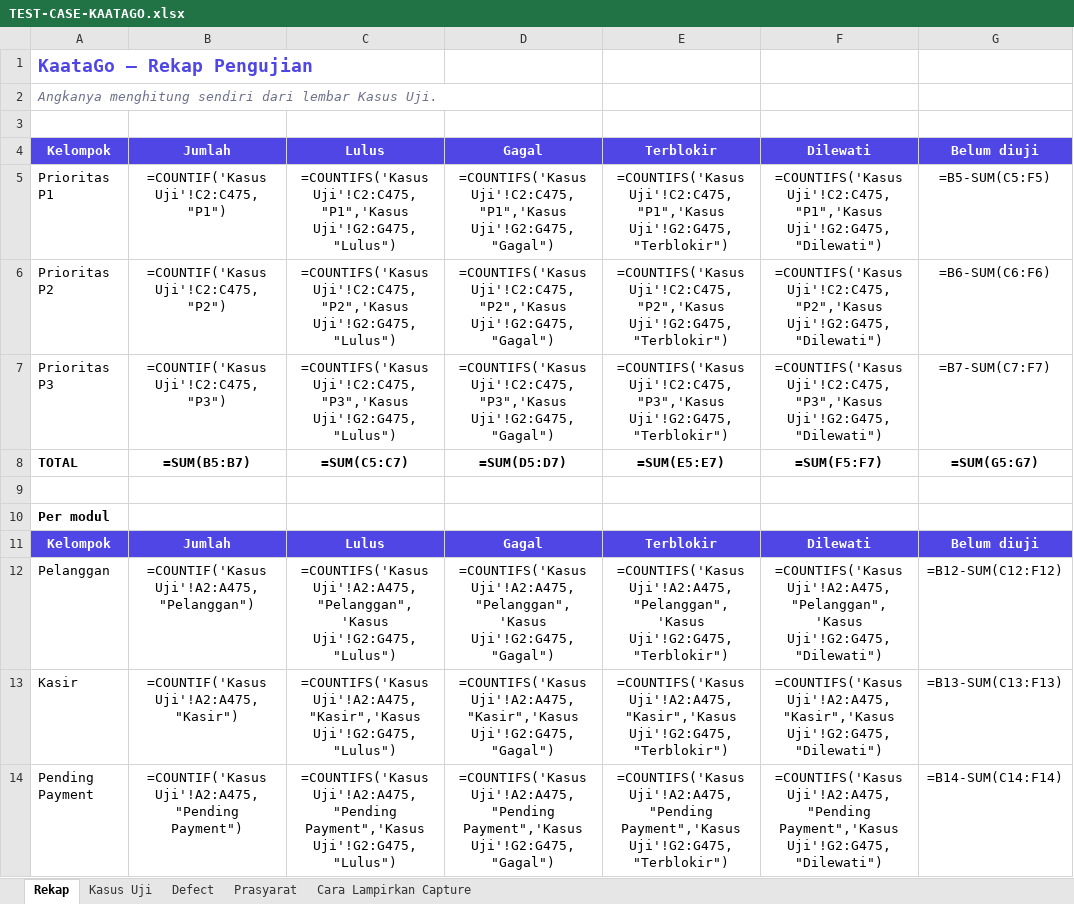
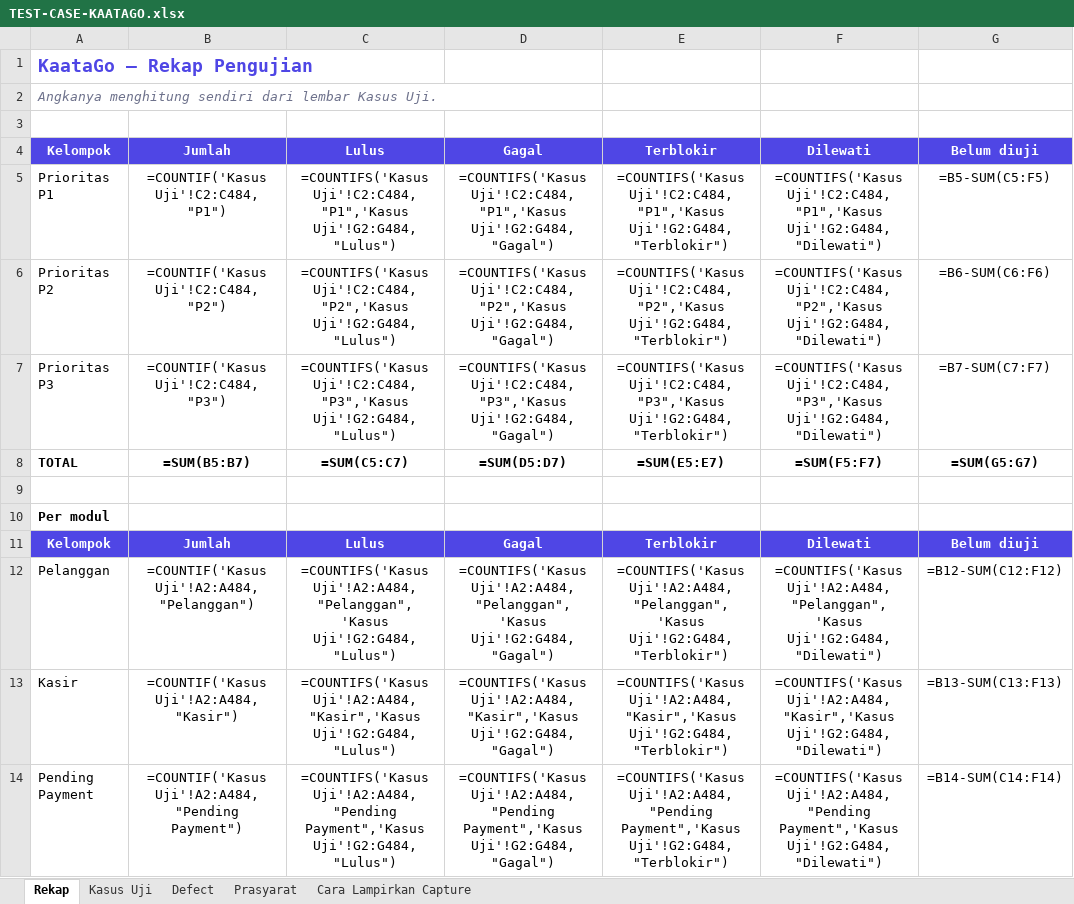
Before and after one commit to bujejuki-spec/KaataGo, an Excel workbook: docs/TEST-CASE-KAATAGO.xlsx, sheet Rekap, drawn as a sheet; only a part is shown; values as stored, in another font and other column widths than the file's, no borders; formulas without a stored value are shown as written; the diff covers the shown part only; the diff names each change by its address in the sheet, - before the commit and + after, or states it on an @@ line.

```diff
--- a/docs/TEST-CASE-KAATAGO.xlsx (sheet Rekap)
+++ b/docs/TEST-CASE-KAATAGO.xlsx (sheet Rekap)
-B5: =COUNTIF('Kasus Uji'!C2:C475,"P1")
+B5: =COUNTIF('Kasus Uji'!C2:C484,"P1")
-C5: =COUNTIFS('Kasus Uji'!C2:C475,"P1",'Kasus Uji'!G2:G475,"Lulus")
+C5: =COUNTIFS('Kasus Uji'!C2:C484,"P1",'Kasus Uji'!G2:G484,"Lulus")
-D5: =COUNTIFS('Kasus Uji'!C2:C475,"P1",'Kasus Uji'!G2:G475,"Gagal")
+D5: =COUNTIFS('Kasus Uji'!C2:C484,"P1",'Kasus Uji'!G2:G484,"Gagal")
-E5: =COUNTIFS('Kasus Uji'!C2:C475,"P1",'Kasus Uji'!G2:G475,"Terblokir")
+E5: =COUNTIFS('Kasus Uji'!C2:C484,"P1",'Kasus Uji'!G2:G484,"Terblokir")
-F5: =COUNTIFS('Kasus Uji'!C2:C475,"P1",'Kasus Uji'!G2:G475,"Dilewati")
+F5: =COUNTIFS('Kasus Uji'!C2:C484,"P1",'Kasus Uji'!G2:G484,"Dilewati")
-B6: =COUNTIF('Kasus Uji'!C2:C475,"P2")
+B6: =COUNTIF('Kasus Uji'!C2:C484,"P2")
-C6: =COUNTIFS('Kasus Uji'!C2:C475,"P2",'Kasus Uji'!G2:G475,"Lulus")
+C6: =COUNTIFS('Kasus Uji'!C2:C484,"P2",'Kasus Uji'!G2:G484,"Lulus")
-D6: =COUNTIFS('Kasus Uji'!C2:C475,"P2",'Kasus Uji'!G2:G475,"Gagal")
+D6: =COUNTIFS('Kasus Uji'!C2:C484,"P2",'Kasus Uji'!G2:G484,"Gagal")
-E6: =COUNTIFS('Kasus Uji'!C2:C475,"P2",'Kasus Uji'!G2:G475,"Terblokir")
+E6: =COUNTIFS('Kasus Uji'!C2:C484,"P2",'Kasus Uji'!G2:G484,"Terblokir")
-F6: =COUNTIFS('Kasus Uji'!C2:C475,"P2",'Kasus Uji'!G2:G475,"Dilewati")
+F6: =COUNTIFS('Kasus Uji'!C2:C484,"P2",'Kasus Uji'!G2:G484,"Dilewati")
-B7: =COUNTIF('Kasus Uji'!C2:C475,"P3")
+B7: =COUNTIF('Kasus Uji'!C2:C484,"P3")
-C7: =COUNTIFS('Kasus Uji'!C2:C475,"P3",'Kasus Uji'!G2:G475,"Lulus")
+C7: =COUNTIFS('Kasus Uji'!C2:C484,"P3",'Kasus Uji'!G2:G484,"Lulus")
-D7: =COUNTIFS('Kasus Uji'!C2:C475,"P3",'Kasus Uji'!G2:G475,"Gagal")
+D7: =COUNTIFS('Kasus Uji'!C2:C484,"P3",'Kasus Uji'!G2:G484,"Gagal")
-E7: =COUNTIFS('Kasus Uji'!C2:C475,"P3",'Kasus Uji'!G2:G475,"Terblokir")
+E7: =COUNTIFS('Kasus Uji'!C2:C484,"P3",'Kasus Uji'!G2:G484,"Terblokir")
-F7: =COUNTIFS('Kasus Uji'!C2:C475,"P3",'Kasus Uji'!G2:G475,"Dilewati")
+F7: =COUNTIFS('Kasus Uji'!C2:C484,"P3",'Kasus Uji'!G2:G484,"Dilewati")
-B12: =COUNTIF('Kasus Uji'!A2:A475,"Pelanggan")
+B12: =COUNTIF('Kasus Uji'!A2:A484,"Pelanggan")
-C12: =COUNTIFS('Kasus Uji'!A2:A475,"Pelanggan",'Kasus Uji'!G2:G475,"Lulus")
+C12: =COUNTIFS('Kasus Uji'!A2:A484,"Pelanggan",'Kasus Uji'!G2:G484,"Lulus")
-D12: =COUNTIFS('Kasus Uji'!A2:A475,"Pelanggan",'Kasus Uji'!G2:G475,"Gagal")
+D12: =COUNTIFS('Kasus Uji'!A2:A484,"Pelanggan",'Kasus Uji'!G2:G484,"Gagal")
-E12: =COUNTIFS('Kasus Uji'!A2:A475,"Pelanggan",'Kasus Uji'!G2:G475,"Terblokir")
+E12: =COUNTIFS('Kasus Uji'!A2:A484,"Pelanggan",'Kasus Uji'!G2:G484,"Terblokir")
-F12: =COUNTIFS('Kasus Uji'!A2:A475,"Pelanggan",'Kasus Uji'!G2:G475,"Dilewati")
+F12: =COUNTIFS('Kasus Uji'!A2:A484,"Pelanggan",'Kasus Uji'!G2:G484,"Dilewati")
-B13: =COUNTIF('Kasus Uji'!A2:A475,"Kasir")
+B13: =COUNTIF('Kasus Uji'!A2:A484,"Kasir")
-C13: =COUNTIFS('Kasus Uji'!A2:A475,"Kasir",'Kasus Uji'!G2:G475,"Lulus")
+C13: =COUNTIFS('Kasus Uji'!A2:A484,"Kasir",'Kasus Uji'!G2:G484,"Lulus")
-D13: =COUNTIFS('Kasus Uji'!A2:A475,"Kasir",'Kasus Uji'!G2:G475,"Gagal")
+D13: =COUNTIFS('Kasus Uji'!A2:A484,"Kasir",'Kasus Uji'!G2:G484,"Gagal")
-E13: =COUNTIFS('Kasus Uji'!A2:A475,"Kasir",'Kasus Uji'!G2:G475,"Terblokir")
+E13: =COUNTIFS('Kasus Uji'!A2:A484,"Kasir",'Kasus Uji'!G2:G484,"Terblokir")
-F13: =COUNTIFS('Kasus Uji'!A2:A475,"Kasir",'Kasus Uji'!G2:G475,"Dilewati")
+F13: =COUNTIFS('Kasus Uji'!A2:A484,"Kasir",'Kasus Uji'!G2:G484,"Dilewati")
-B14: =COUNTIF('Kasus Uji'!A2:A475,"Pending Payment")
+B14: =COUNTIF('Kasus Uji'!A2:A484,"Pending Payment")
-C14: =COUNTIFS('Kasus Uji'!A2:A475,"Pending Payment",'Kasus Uji'!G2:G475,"Lulus")
+C14: =COUNTIFS('Kasus Uji'!A2:A484,"Pending Payment",'Kasus Uji'!G2:G484,"Lulus")
-D14: =COUNTIFS('Kasus Uji'!A2:A475,"Pending Payment",'Kasus Uji'!G2:G475,"Gagal")
+D14: =COUNTIFS('Kasus Uji'!A2:A484,"Pending Payment",'Kasus Uji'!G2:G484,"Gagal")
-E14: =COUNTIFS('Kasus Uji'!A2:A475,"Pending Payment",'Kasus Uji'!G2:G475,"Terblokir")
+E14: =COUNTIFS('Kasus Uji'!A2:A484,"Pending Payment",'Kasus Uji'!G2:G484,"Terblokir")
-F14: =COUNTIFS('Kasus Uji'!A2:A475,"Pending Payment",'Kasus Uji'!G2:G475,"Dilewati")
+F14: =COUNTIFS('Kasus Uji'!A2:A484,"Pending Payment",'Kasus Uji'!G2:G484,"Dilewati")
```
Also changed, not shown: 100 edited cells elsewhere in this sheet, sheet Kasus Uji, 11 other files.
